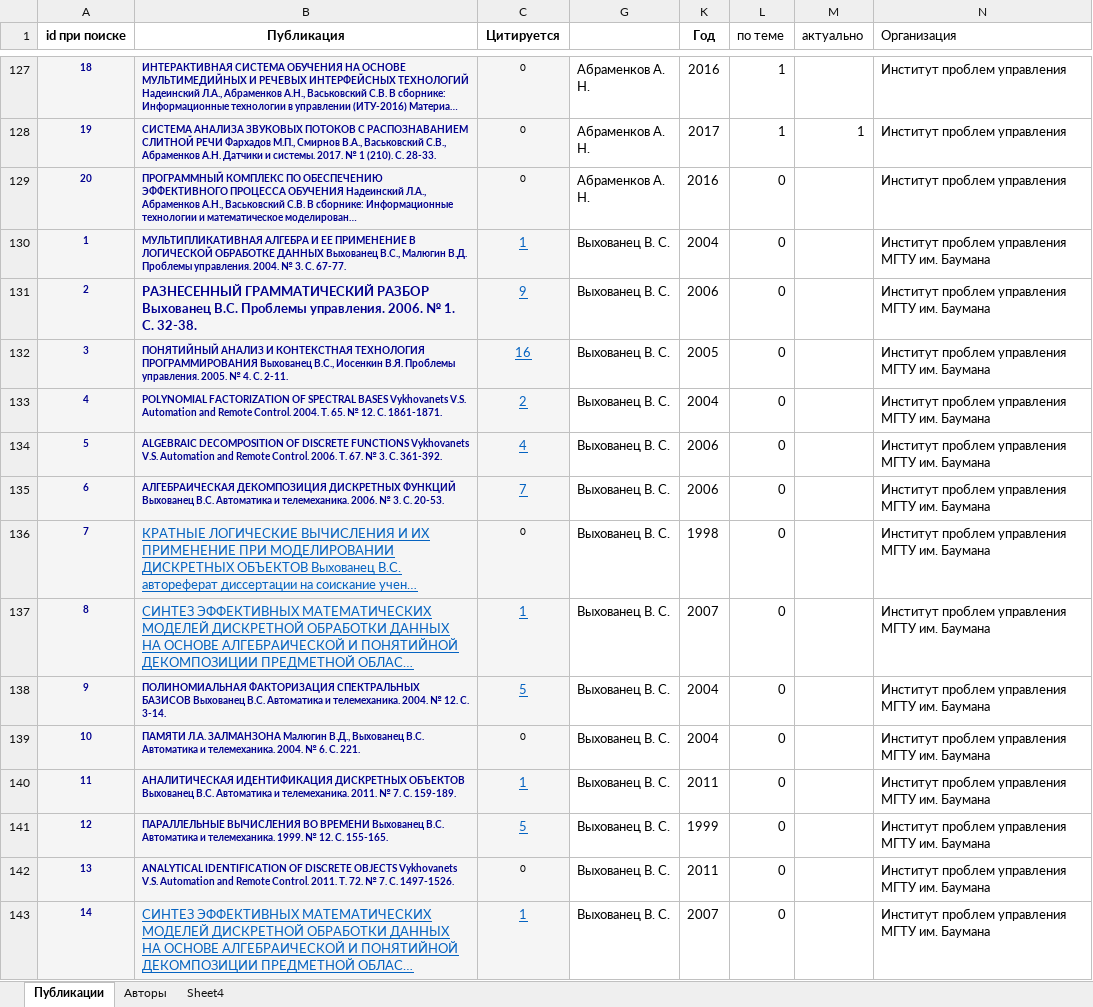
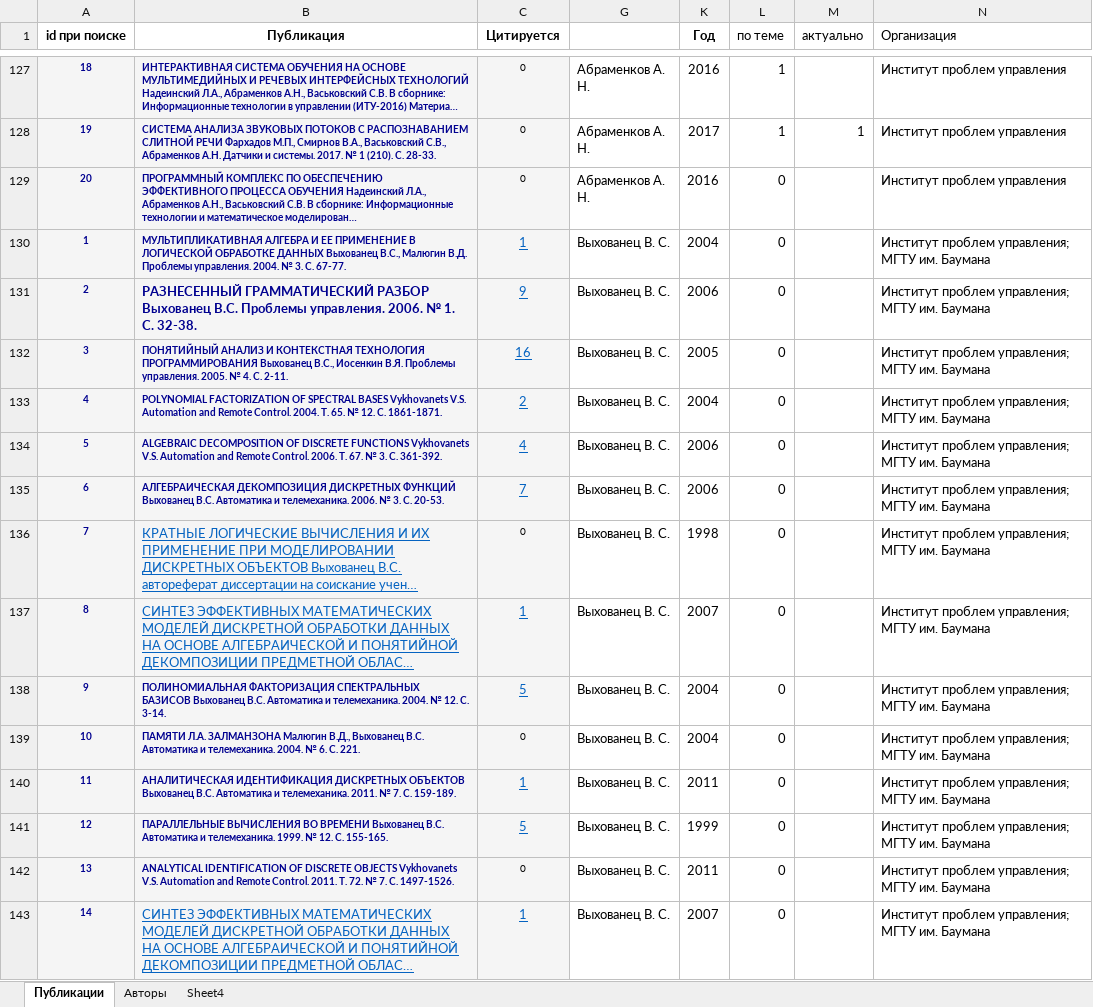
Before and after one commit to no4job/patent, an Excel workbook: fips/aricles.xlsx, sheet Публикации, drawn as a sheet; only a part is shown, gaps mark what is left out; long unchanged cells end in …; values as stored, in another font and other column widths than the file's, no borders; the diff covers the shown part only; the diff names each change by its address in the sheet, - before the commit and + after, or states it on an @@ line.

```diff
--- a/fips/aricles.xlsx (sheet Публикации)
+++ b/fips/aricles.xlsx (sheet Публикации)
-N130:N143 (Организация): Институт проблем управления МГТУ им. Баумана
+N130:N143 (Организация): Институт проблем управления; МГТУ им. Баумана
```
Also changed, not shown: 221 edited cells elsewhere in this sheet, sheet Авторы, fips/all_doc.xlsx, fips/companies.xlsx, 3 other files.
